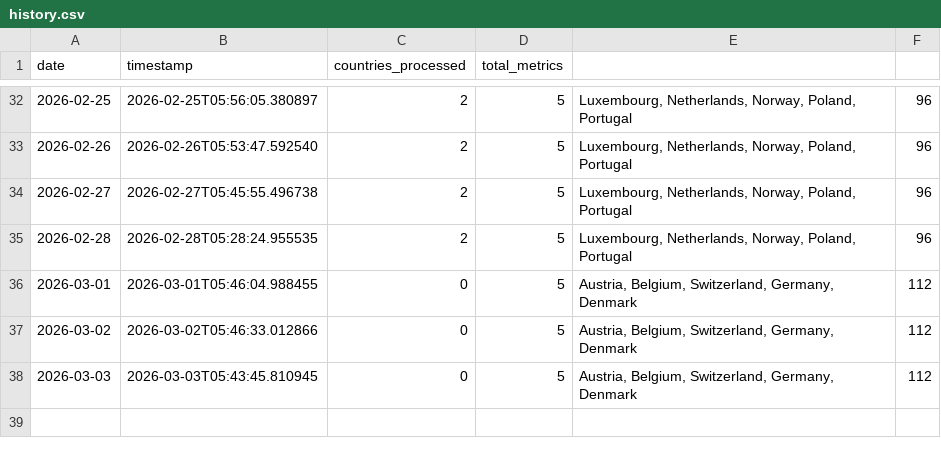
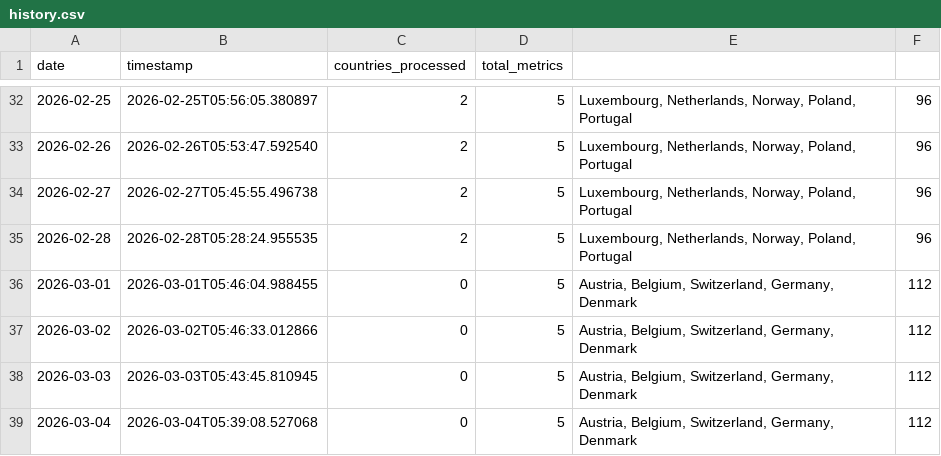
Before and after one commit to jarmoe13/clarity-harvester, a CSV file: data/history.csv, drawn as a sheet; only a part is shown, gaps mark what is left out.

```diff
--- a/data/history.csv
+++ b/data/history.csv
@@ -38 +38,2 @@ date,timestamp,countries_processed,total_metrics
 2026-03-03,2026-03-03T05:43:45.810945,0,5,"Austria, Belgium, Switzerland, Germany, Denmark",112
+2026-03-04,2026-03-04T05:39:08.527068,0,5,"Austria, Belgium, Switzerland, Germany, Denmark",112
```
Also changed, not shown: 1 other file.
